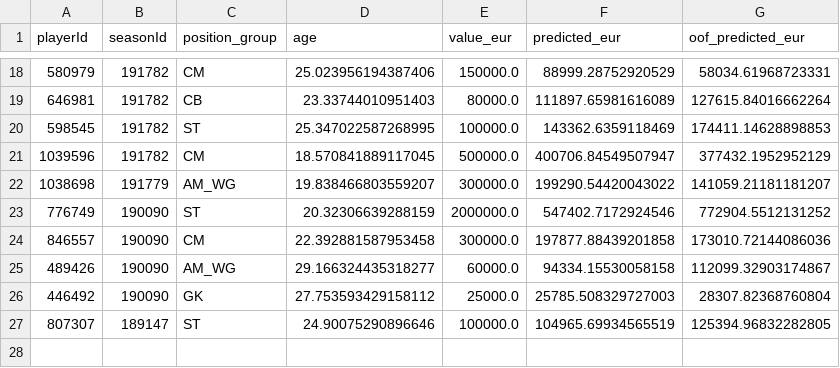
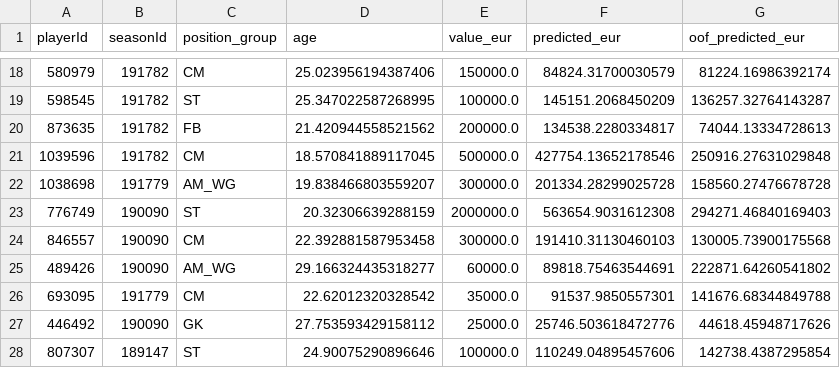
Before and after one commit to LMK08/ACP-Dashboard, a CSV file: models/eur_v2/training_set.csv, drawn as a sheet; only a part is shown, gaps mark what is left out; the diff covers the shown part only.

```diff
--- a/models/eur_v2/training_set.csv
+++ b/models/eur_v2/training_set.csv
@@ -18,10 +18,11 @@ playerId,seasonId,position_group,age,value_eur,predicted_eur,oof_predicted_eur
-580979,191782,CM,25.023956194387406,150000.0,88999.28752920529,58034.61968723331
-646981,191782,CB,23.33744010951403,80000.0,111897.65981616089,127615.84016662264
-598545,191782,ST,25.347022587268995,100000.0,143362.6359118469,174411.14628898853
-1039596,191782,CM,18.570841889117045,500000.0,400706.84549507947,377432.1952952129
-1038698,191779,AM_WG,19.838466803559207,300000.0,199290.54420043022,141059.21181181207
-776749,190090,ST,20.32306639288159,2000000.0,547402.7172924546,772904.5512131252
-846557,190090,CM,22.392881587953458,300000.0,197877.88439201858,173010.72144086036
-489426,190090,AM_WG,29.166324435318277,60000.0,94334.15530058158,112099.32903174867
-446492,190090,GK,27.753593429158112,25000.0,25785.508329727003,28307.82368760804
-807307,189147,ST,24.90075290896646,100000.0,104965.69934565519,125394.96832282805
+580979,191782,CM,25.023956194387406,150000.0,84824.31700030579,81224.16986392174
+598545,191782,ST,25.347022587268995,100000.0,145151.2068450209,136257.32764143287
+873635,191782,FB,21.420944558521562,200000.0,134538.2280334817,74044.13334728613
+1039596,191782,CM,18.570841889117045,500000.0,427754.13652178546,250916.27631029848
+1038698,191779,AM_WG,19.838466803559207,300000.0,201334.28299025728,158560.27476678728
+776749,190090,ST,20.32306639288159,2000000.0,563654.9031612308,294271.46840169403
+846557,190090,CM,22.392881587953458,300000.0,191410.31130460103,130005.73900175568
+489426,190090,AM_WG,29.166324435318277,60000.0,89818.75463544691,222871.64260541802
+693095,191779,CM,22.62012320328542,35000.0,91537.9850557301,141676.68344849788
+446492,190090,GK,27.753593429158112,25000.0,25746.503618472776,44618.45948717626
+807307,189147,ST,24.90075290896646,100000.0,110249.04895457606,142738.4387295854
```
Also changed, not shown: 7 added rows, 7 removed rows and 18 edited cells elsewhere in this file, models/eur_v2/coefficients.csv, valuations/reported_fees.csv, 5 other files.
